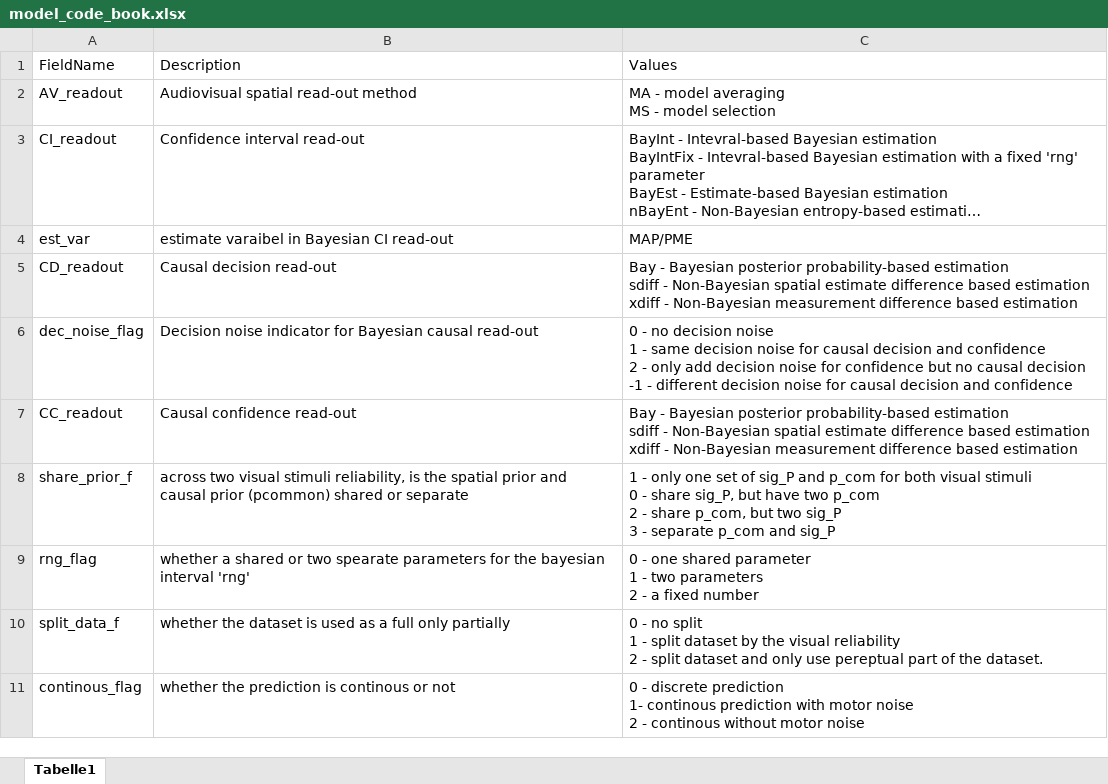
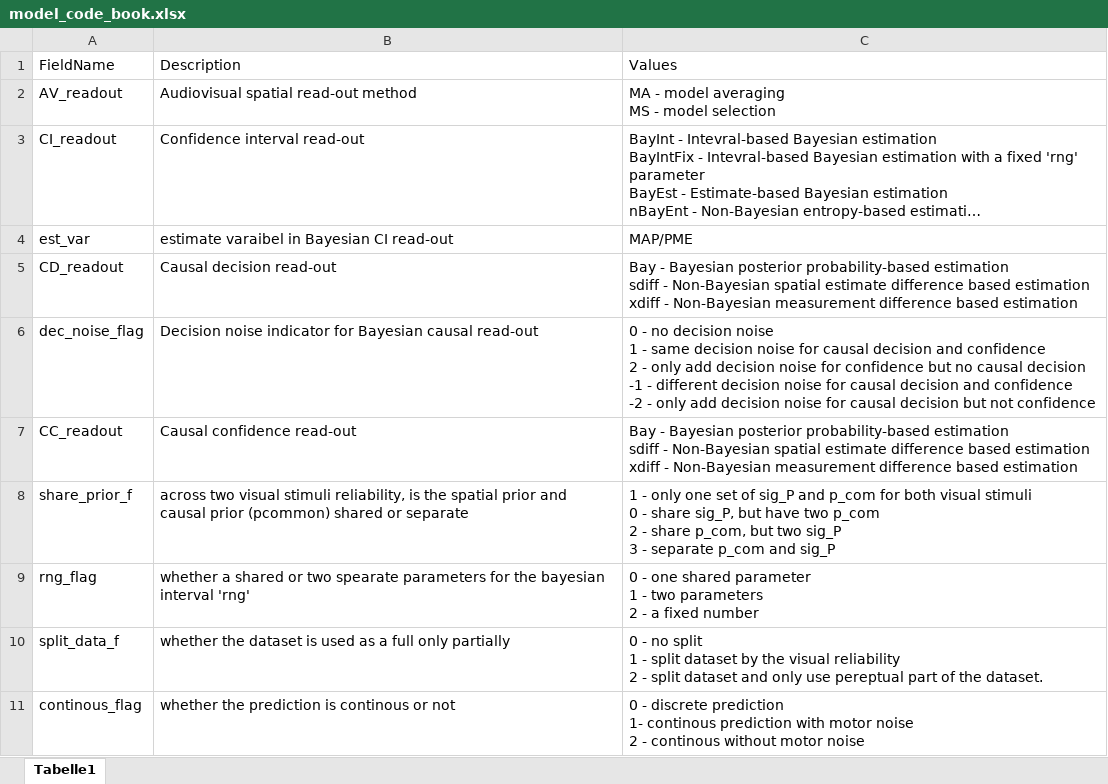
Before and after one commit to wenshu2022/BCI-confidence-VE, an Excel workbook: model_code_book.xlsx, sheet Tabelle1, drawn as a sheet; only a part is shown; long unchanged cells end in …; values as stored, in another font and other column widths than the file's, no borders; table styles not drawn; ↵ is a line break in a cell; the diff names each change by its address in the sheet, - before the commit and + after, or states it on an @@ line.

Commit message:
more runs for the with_dn model

```diff
--- a/model_code_book.xlsx (sheet Tabelle1)
+++ b/model_code_book.xlsx (sheet Tabelle1)
-C6: …and confidence
+C6: …and confidence ↵ -2 - only add decision noise for causal decision but not confidence
```
Also changed, not shown: 37 other files.
